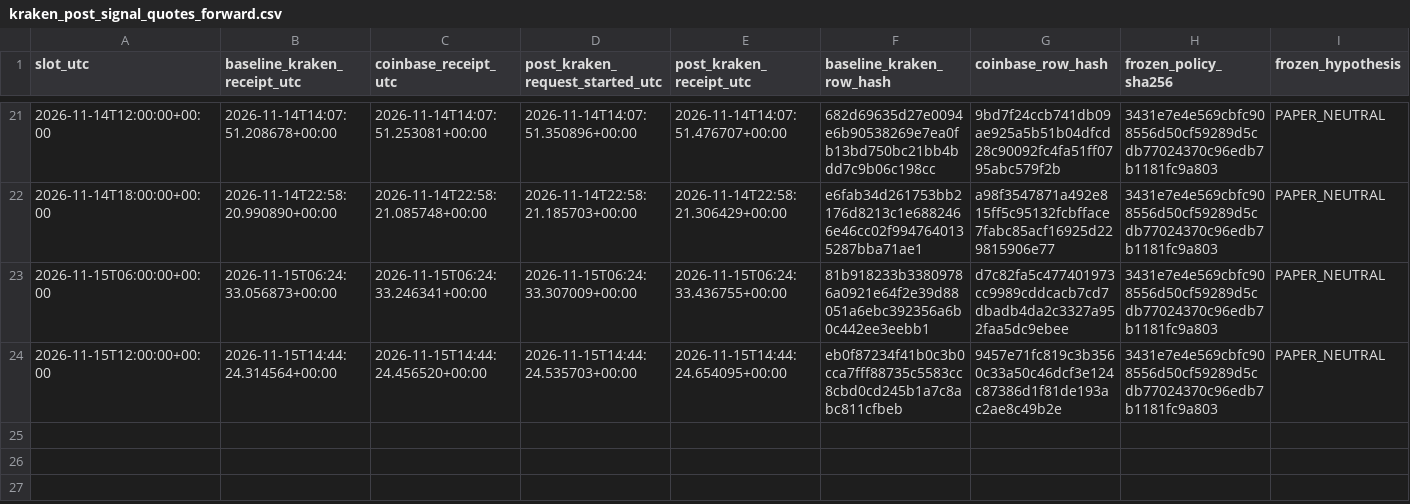
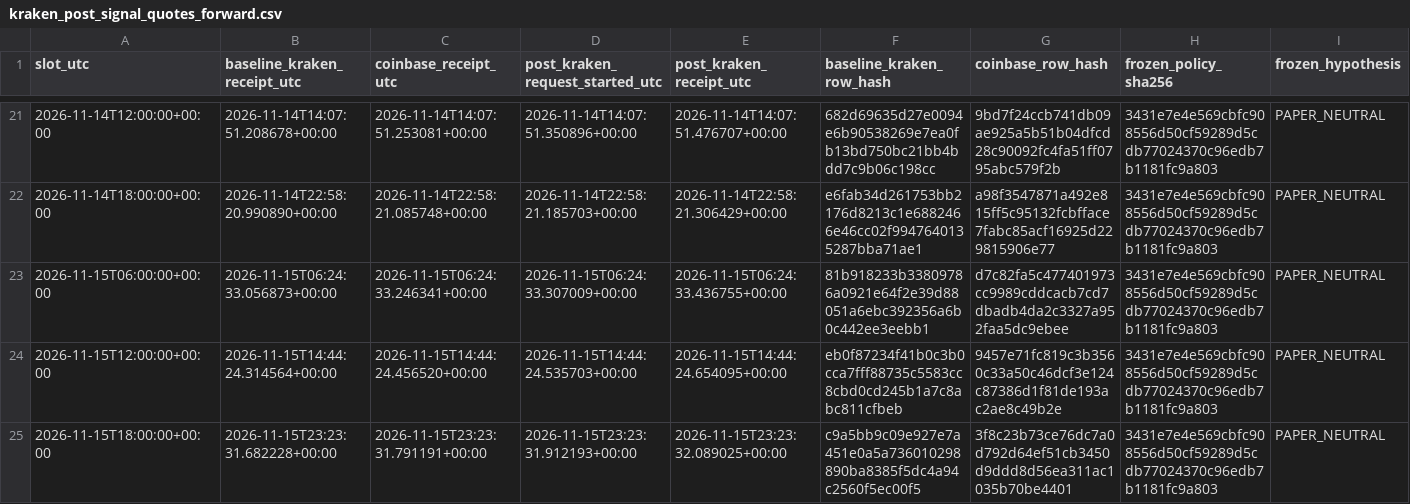
Before and after one commit to aussiekarl-gif/BTC_Composite, a CSV file: data/research_forward_validation/kraken_post_signal_quotes_forward.csv, drawn as a sheet; only a part is shown, gaps mark what is left out; rows hold the shown columns only; the diff names each change by its address in the sheet, - before the commit and + after, or states it on an @@ line.

```diff
--- a/data/research_forward_validation/kraken_post_signal_quotes_forward.csv
+++ b/data/research_forward_validation/kraken_post_signal_quotes_forward.csv
+row 25: 2026-11-15T18:00:00+00:00 | 2026-11-15T23:23:31.682228+00:00 | 2026-11-15T23:23:31.791191+00:00 | 2026-11-15T23:23:31.912193+00:00 | 2026-11-15T23:23:32.089025+00:00 | c9a5bb9c09e927e7a451e0a5a736010298890ba8385f5dc4a94c2560f5ec00f5 | 3f8c23b73ce76dc7a0d792d64ef51cb3450d9ddd8d56ea311ac1035b70be4401 | 3431e7e4e569cbfc908556d50cf59289d5cdb77024370c96edb7b1181fc9a803 | PAPER_NEUTRAL
```
Also changed, not shown: data/research_forward_validation/coinbase_trade_samples_forward.csv, data/research_forward_validation/kraken_spot_depth_forward.csv.
